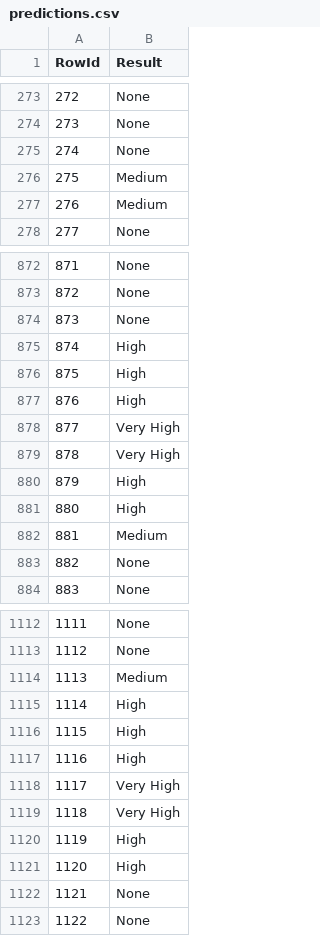
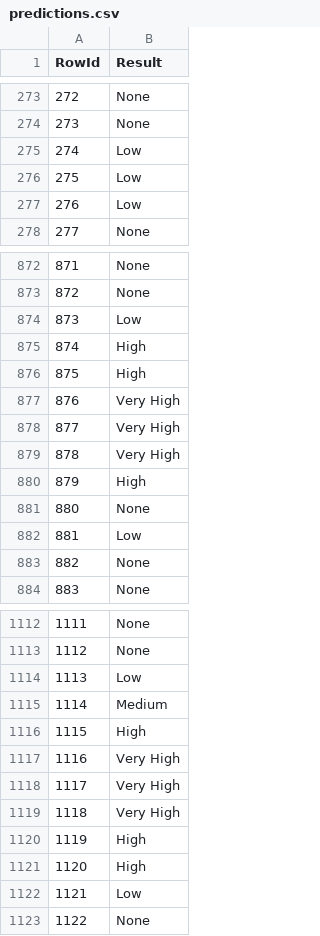
Before and after one commit to simaobarroso/tp-daa, a CSV file: competicao/predictions.csv, drawn as a sheet; only a part is shown, gaps mark what is left out; the diff covers the shown part only.

```diff
--- a/competicao/predictions.csv
+++ b/competicao/predictions.csv
@@ -274,5 +274,5 @@ RowId,Result
 273,None
-274,None
-275,Medium
-276,Medium
+274,Low
+275,Low
+276,Low
 277,None
@@ -873,6 +873,6 @@ RowId,Result
 872,None
-873,None
+873,Low
 874,High
 875,High
-876,High
+876,Very High
 877,Very High
@@ -880,4 +880,4 @@ RowId,Result
 879,High
-880,High
-881,Medium
+880,None
+881,Low
 882,None
@@ -1113,6 +1113,6 @@ RowId,Result
 1112,None
-1113,Medium
-1114,High
+1113,Low
+1114,Medium
 1115,High
-1116,High
+1116,Very High
 1117,Very High
@@ -1121,3 +1121,3 @@ RowId,Result
 1120,High
-1121,None
+1121,Low
 1122,None
```
Also changed, not shown: 116 edited cells elsewhere in this file, 1 other file.
